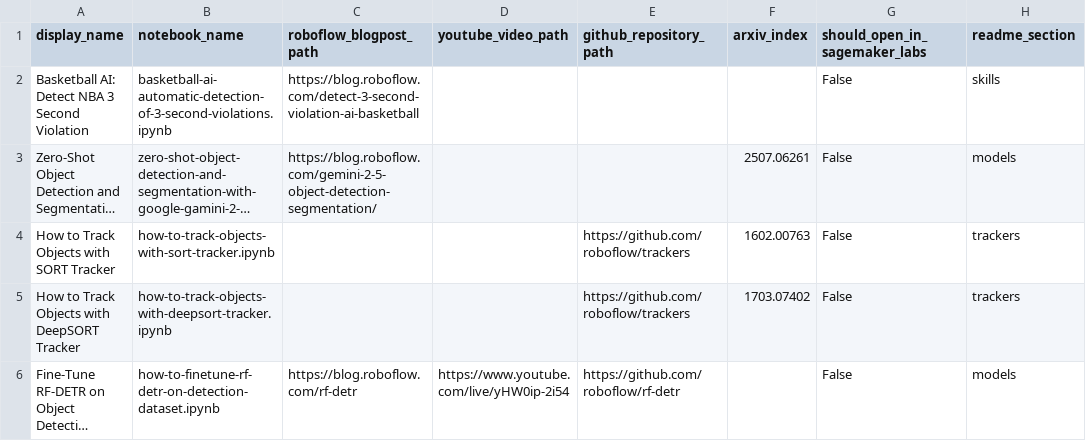
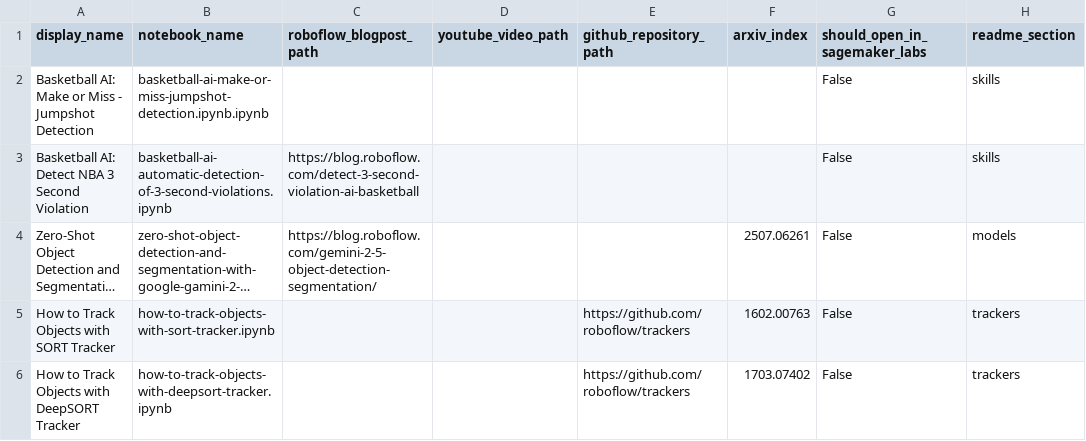
Before and after one commit to roboflow/notebooks, a CSV file: automation/notebooks-table-data.csv, drawn as a sheet; only a part is shown; the shorter side is filled out with more unchanged rows; long unchanged cells end in ….

Commit message:
add `Basketball AI: Make or Miss - Jumpshot Detection` notebook

```diff
--- a/automation/notebooks-table-data.csv
+++ b/automation/notebooks-table-data.csv
@@ -1,2 +1,3 @@
 display_name, notebook_name, roboflow_blogpost_path, youtube_video_path, github_repository_path, arxiv_index, should_open_in_sagemaker_labs, readme_section
+Basketball AI: Make or Miss - Jumpshot Detection, basketball-ai-make-or-miss-jumpshot-detection.ipynb.ipynb, , , , , False, skills
 Basketball AI: Detect NBA 3 Second Violation, basketball-ai-automatic-detection-of-3-second-violations.ipynb, https://blog.roboflow.com/detect-3-second-violation-ai-basketball, , , , False, skills
```
Also changed, not shown: 2 other files.
